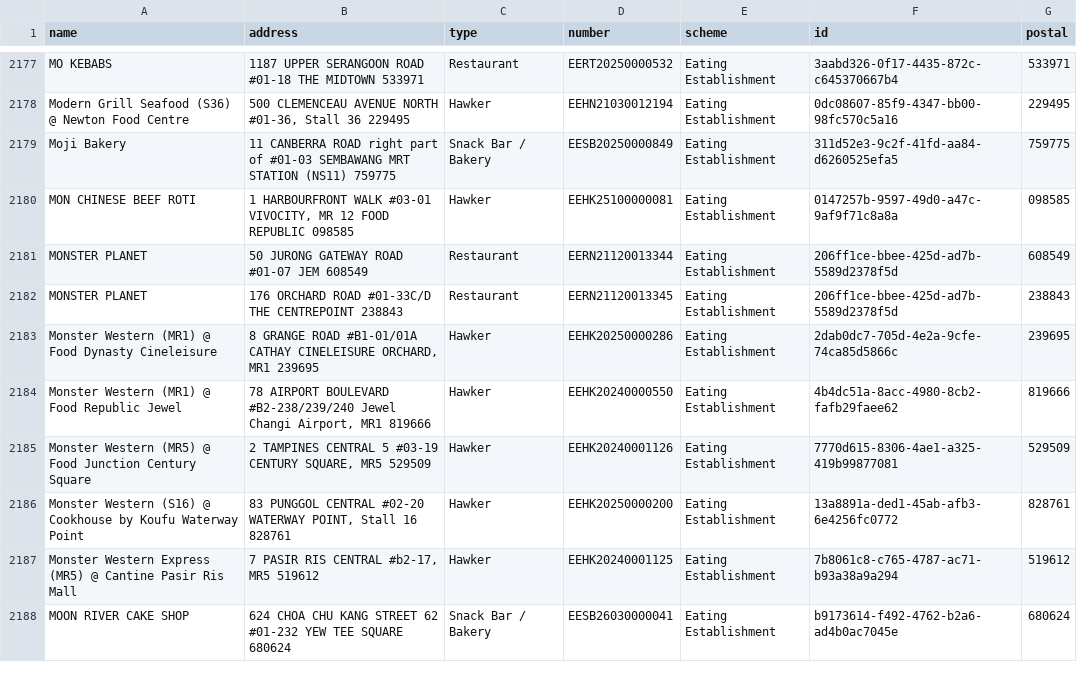
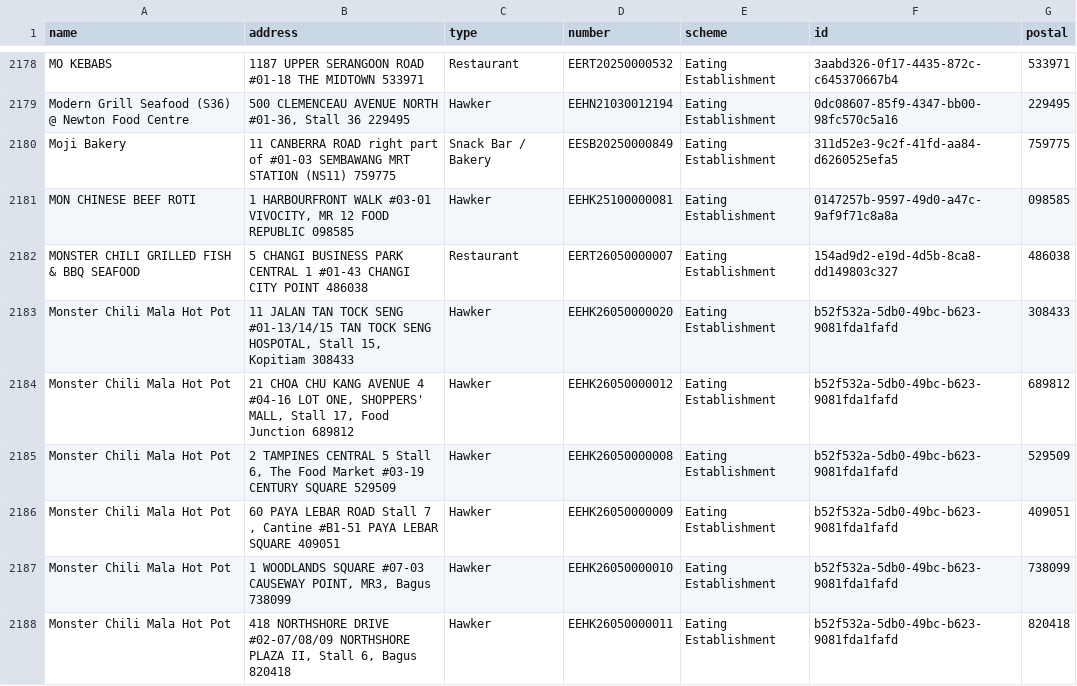
Before and after one commit to zootato/singapore-halal-establishments, a CSV file: halal_establishments.csv, drawn as a sheet; only a part is shown, gaps mark what is left out; the shorter side is filled out with more unchanged rows; the diff covers the shown part only; the diff names each change by its address in the sheet, - before the commit and + after, or states it on an @@ line.

```diff
--- a/halal_establishments.csv
+++ b/halal_establishments.csv
+row 2182: MONSTER CHILI GRILLED FISH & BBQ SEAFOOD | 5 CHANGI BUSINESS PARK CENTRAL 1 #01-43 CHANGI CITY POINT 486038 | Restaurant | EERT26050000007 | Eating Establishment | 154ad9d2-e19d-4d5b-8ca8-dd149803c327 | 486038
+row 2183: Monster Chili Mala Hot Pot | 11 JALAN TAN TOCK SENG #01-13/14/15 TAN TOCK SENG HOSPOTAL, Stall 15, Kopitiam 308433 | Hawker | EEHK26050000020 | Eating Establishment | b52f532a-5db0-49bc-b623-9081fda1fafd | 308433
+row 2184: Monster Chili Mala Hot Pot | 21 CHOA CHU KANG AVENUE 4 #04-16 LOT ONE, SHOPPERS' MALL, Stall 17, Food Junction 689812 | Hawker | EEHK26050000012 | Eating Establishment | b52f532a-5db0-49bc-b623-9081fda1fafd | 689812
+row 2185: Monster Chili Mala Hot Pot | 2 TAMPINES CENTRAL 5 Stall 6, The Food Market #03-19 CENTURY SQUARE 529509 | Hawker | EEHK26050000008 | Eating Establishment | b52f532a-5db0-49bc-b623-9081fda1fafd | 529509
+row 2186: Monster Chili Mala Hot Pot | 60 PAYA LEBAR ROAD Stall 7 , Cantine #B1-51 PAYA LEBAR SQUARE 409051 | Hawker | EEHK26050000009 | Eating Establishment | b52f532a-5db0-49bc-b623-9081fda1fafd | 409051
+row 2187: Monster Chili Mala Hot Pot | 1 WOODLANDS SQUARE #07-03 CAUSEWAY POINT, MR3, Bagus 738099 | Hawker | EEHK26050000010 | Eating Establishment | b52f532a-5db0-49bc-b623-9081fda1fafd | 738099
+row 2188: Monster Chili Mala Hot Pot | 418 NORTHSHORE DRIVE #02-07/08/09 NORTHSHORE PLAZA II, Stall 6, Bagus 820418 | Hawker | EEHK26050000011 | Eating Establishment | b52f532a-5db0-49bc-b623-9081fda1fafd | 820418
```
Also changed, not shown: 7 added rows, 11 removed rows, 4 moved rows and 3 edited cells elsewhere in this file, 3 other files.
